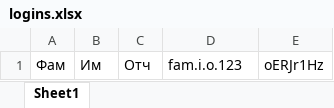
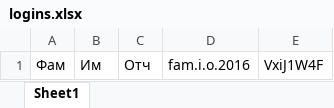
Before and after one commit to dbaranchuk/FVO, an Excel workbook: app/static/user_data/logins.xlsx, sheet Sheet1, drawn as a sheet; values as stored, in another font and other column widths than the file's, no borders; the diff names each change by its address in the sheet, - before the commit and + after, or states it on an @@ line.

```diff
--- a/app/static/user_data/logins.xlsx (sheet Sheet1)
+++ b/app/static/user_data/logins.xlsx (sheet Sheet1)
-D1: fam.i.o.123
+D1: fam.i.o.2016
-E1: oERJr1Hz
+E1: VxiJ1W4F
```
Also changed, not shown: 6 other files.
